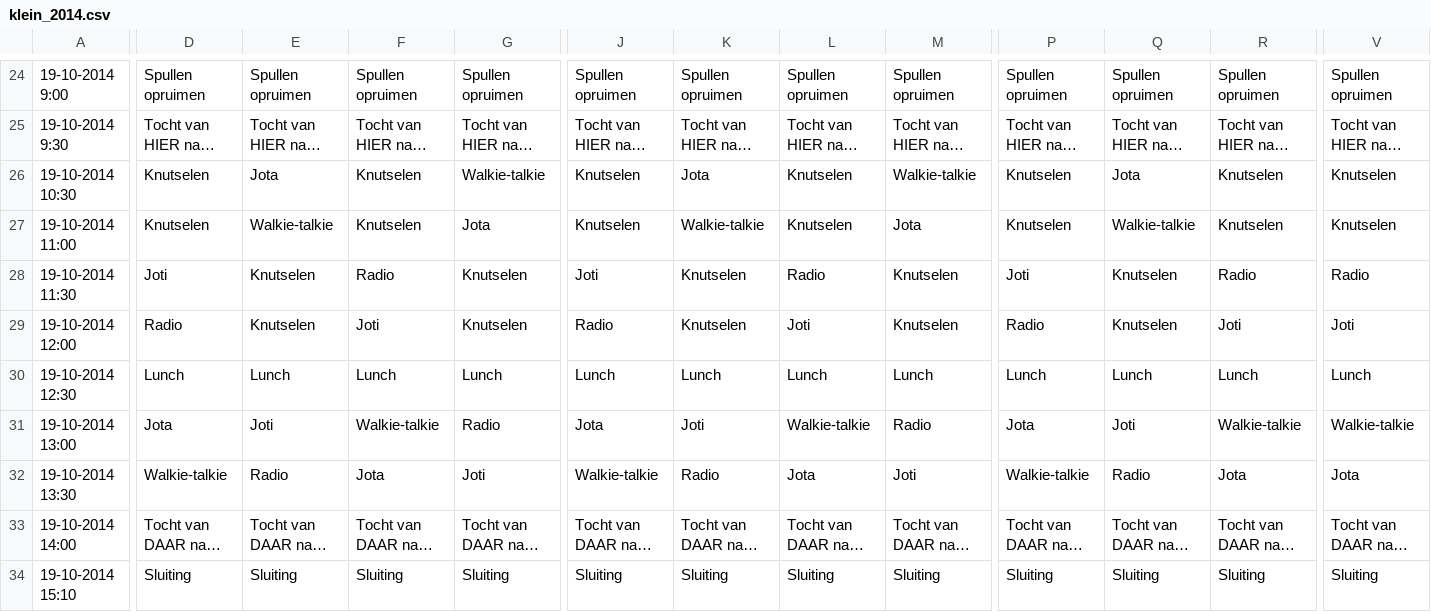
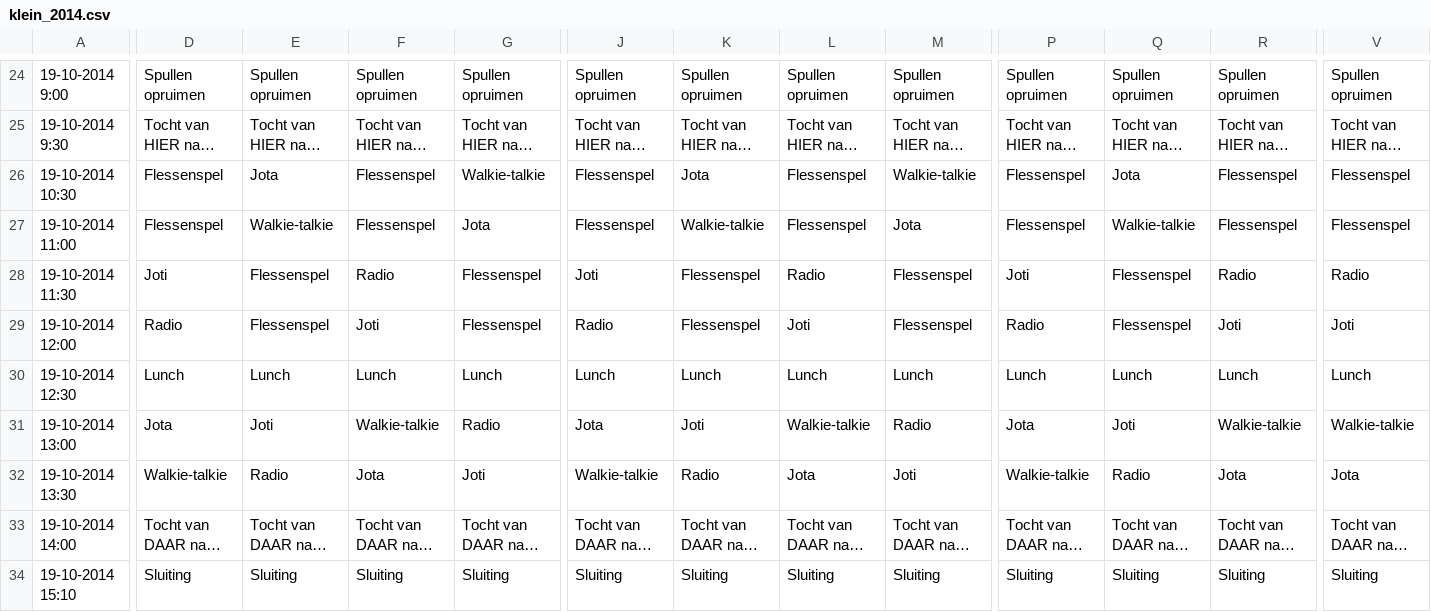
Before and after one commit to LoyVanBeek/pyQrJotari, a CSV file: data/klein_2014.csv, drawn as a sheet; only a part is shown, gaps mark what is left out; long unchanged cells end in …; the diff covers the shown part only; the diff names each change by its address in the sheet, - before the commit and + after, or states it on an @@ line.

```diff
--- a/data/klein_2014.csv
+++ b/data/klein_2014.csv
-D26:D27: Knutselen
+D26:D27: Flessenspel
-F26:F27: Knutselen
+F26:F27: Flessenspel
-J26:J27: Knutselen
+J26:J27: Flessenspel
-L26:L27: Knutselen
+L26:L27: Flessenspel
-P26:P27: Knutselen
+P26:P27: Flessenspel
-R26:R27: Knutselen
+R26:R27: Flessenspel
-V26:V27: Knutselen
+V26:V27: Flessenspel
-E28:E29: Knutselen
+E28:E29: Flessenspel
-G28:G29: Knutselen
+G28:G29: Flessenspel
-K28:K29: Knutselen
+K28:K29: Flessenspel
-M28:M29: Knutselen
+M28:M29: Flessenspel
-Q28:Q29: Knutselen
+Q28:Q29: Flessenspel
```
Also changed, not shown: 64 edited cells elsewhere in this file, 10 other files.
